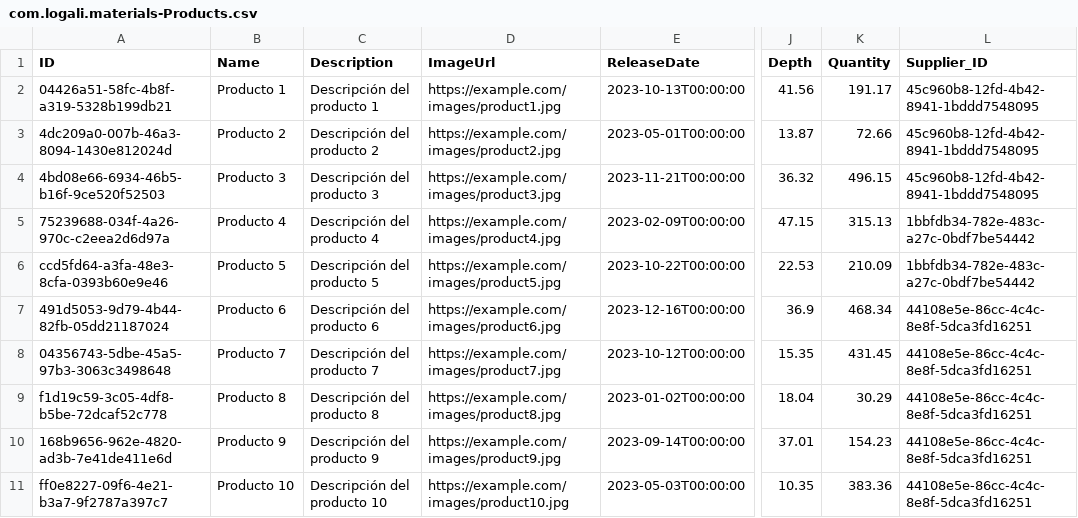
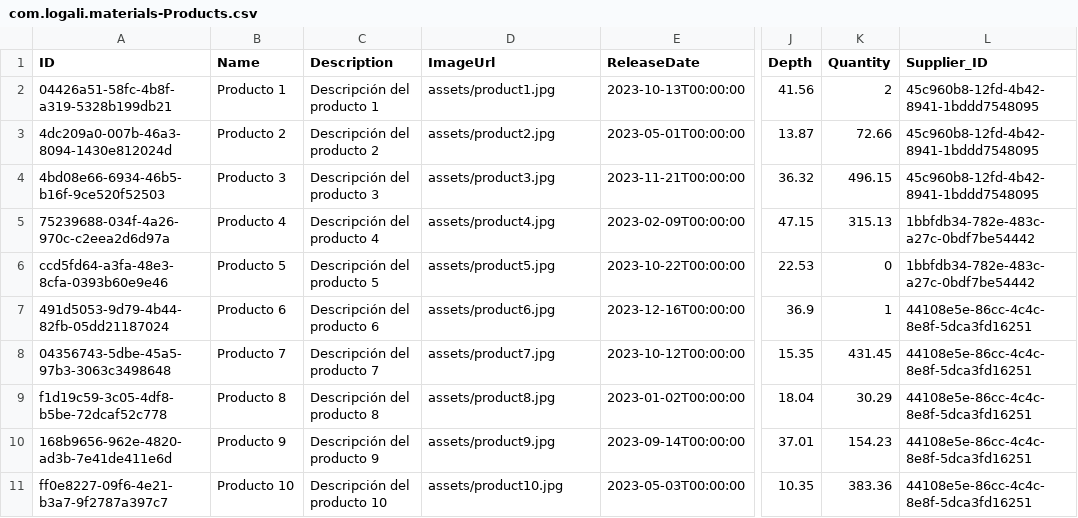
Before and after one commit to jgonzalezmorente/cap-products, a CSV file: db/data/com.logali.materials-Products.csv, drawn as a sheet; only a part is shown, gaps mark what is left out; the diff names each change by its address in the sheet, - before the commit and + after, or states it on an @@ line.

```diff
--- a/db/data/com.logali.materials-Products.csv
+++ b/db/data/com.logali.materials-Products.csv
-D2 (ImageUrl): https://example.com/images/product1.jpg
+D2 (ImageUrl): assets/product1.jpg
-K2 (Quantity): 191.17
+K2 (Quantity): 2
-D3 (ImageUrl): https://example.com/images/product2.jpg
+D3 (ImageUrl): assets/product2.jpg
-D4 (ImageUrl): https://example.com/images/product3.jpg
+D4 (ImageUrl): assets/product3.jpg
-D5 (ImageUrl): https://example.com/images/product4.jpg
+D5 (ImageUrl): assets/product4.jpg
-D6 (ImageUrl): https://example.com/images/product5.jpg
+D6 (ImageUrl): assets/product5.jpg
-K6 (Quantity): 210.09
+K6 (Quantity): 0
-D7 (ImageUrl): https://example.com/images/product6.jpg
+D7 (ImageUrl): assets/product6.jpg
-K7 (Quantity): 468.34
+K7 (Quantity): 1
-D8 (ImageUrl): https://example.com/images/product7.jpg
+D8 (ImageUrl): assets/product7.jpg
-D9 (ImageUrl): https://example.com/images/product8.jpg
+D9 (ImageUrl): assets/product8.jpg
-D10 (ImageUrl): https://example.com/images/product9.jpg
+D10 (ImageUrl): assets/product9.jpg
-D11 (ImageUrl): https://example.com/images/product10.jpg
+D11 (ImageUrl): assets/product10.jpg
```
Also changed, not shown: 36 other files.
